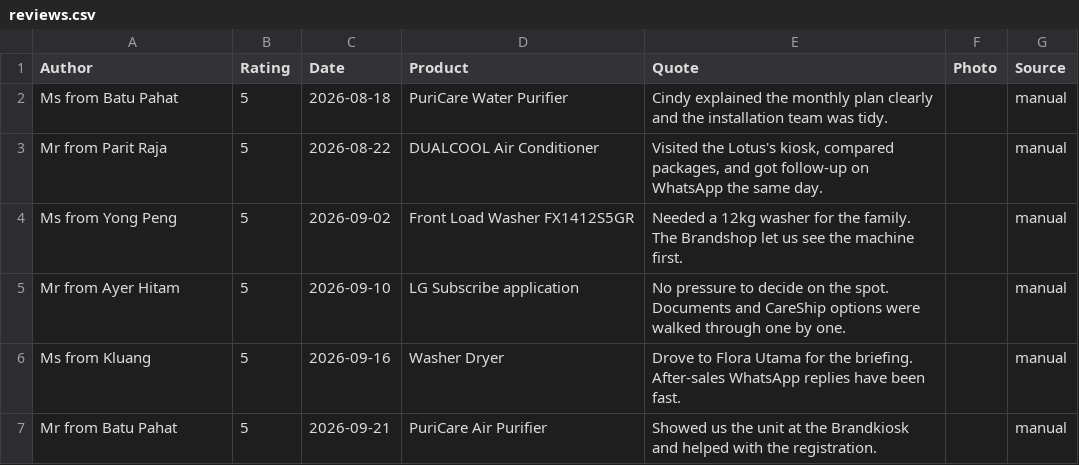
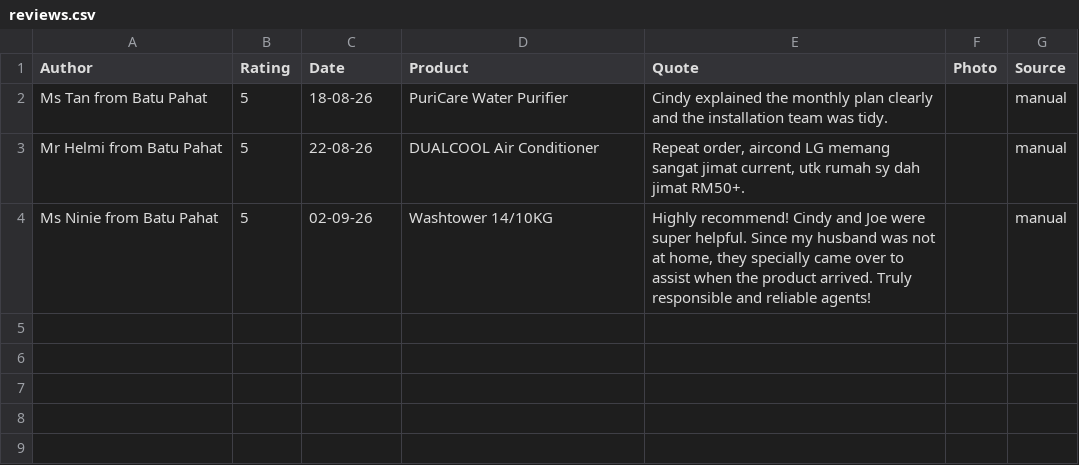
Before and after one commit to lovehome0926/lgsubscribehub, a CSV file: sheet/reviews.csv, drawn as a sheet.

Commit message:
update rating

```diff
--- a/sheet/reviews.csv
+++ b/sheet/reviews.csv
@@ -1,7 +1,4 @@
 Author,Rating,Date,Product,Quote,Photo,Source
-"Ms from Batu Pahat",5,2026-08-18,"PuriCare Water Purifier","Cindy explained the monthly plan clearly and the installation team was tidy.",,manual
-"Mr from Parit Raja",5,2026-08-22,"DUALCOOL Air Conditioner","Visited the Lotus's kiosk, compared packages, and got follow-up on WhatsApp the same day.",,manual
-"Ms from Yong Peng",5,2026-09-02,"Front Load Washer FX1412S5GR","Needed a 12kg washer for the family. The Brandshop let us see the machine first.",,manual
-"Mr from Ayer Hitam",5,2026-09-10,"LG Subscribe application","No pressure to decide on the spot. Documents and CareShip options were walked through one by one.",,manual
-"Ms from Kluang",5,2026-09-16,"Washer Dryer","Drove to Flora Utama for the briefing. After-sales WhatsApp replies have been fast.",,manual
-"Mr from Batu Pahat",5,2026-09-21,"PuriCare Air Purifier","Showed us the unit at the Brandkiosk and helped with the registration.",,manual
+Ms Tan from Batu Pahat,5,18-08-26,PuriCare Water Purifier,Cindy explained the monthly plan clearly and the installation team was tidy.,,manual
+Mr Helmi from Batu Pahat,5,22-08-26,DUALCOOL Air Conditioner,"Repeat order, aircond LG memang sangat jimat current, utk rumah sy dah jimat RM50+.",,manual
+Ms Ninie from Batu Pahat,5,02-09-26,Washtower 14/10KG,"Highly recommend! Cindy and Joe were super helpful. Since my husband was not at home, they specially came over to assist when the product arrived. Truly responsible and reliable agents!",,manual
```
Also changed, not shown: 3 other files.
